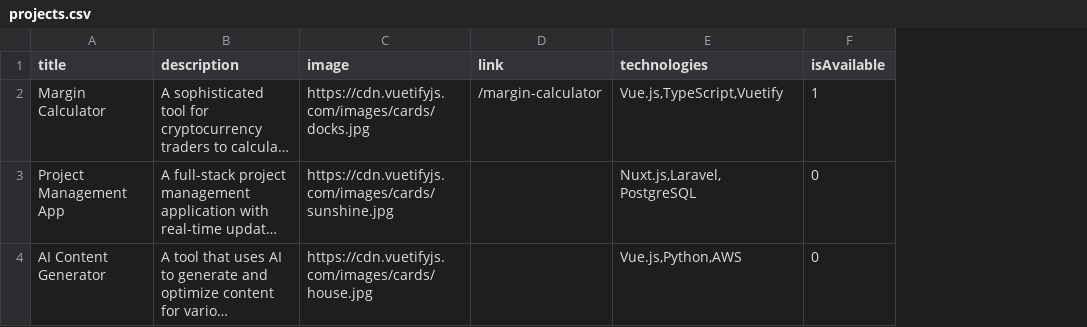
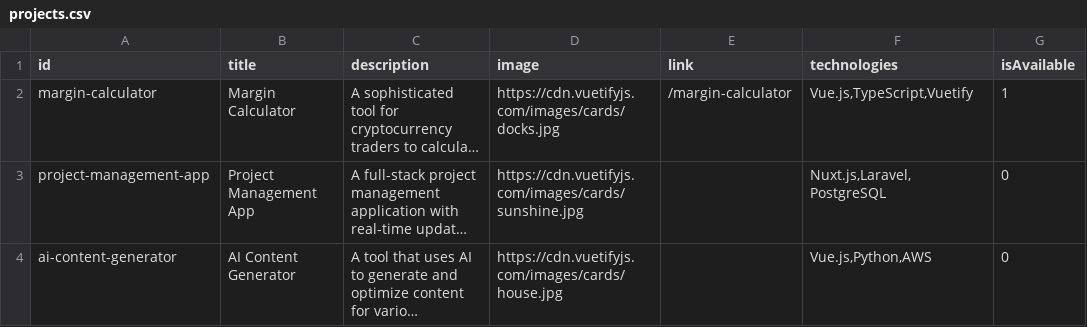
Before and after one commit to rifqi96/rifqi96.github.io, a CSV file: public/projects.csv, drawn as a sheet; long unchanged cells end in …; the diff names each change by its address in the sheet, - before the commit and + after, or states it on an @@ line.

Commit message:
refactor: Reorganize HomeView and ProjectsView components…
   - Break up HomeView into modular components for better maintainability
   - Create reusable components for each section (Hero, Stats, Projects, etc.)
   - Move CSV parsing logic to useCSVParser composable
   - Move data loading into useDataLoader composable
   - Create useVisibilityObserver for handling section animations
   - Add Material Design Icons for proper icon display
   - Update project data schema to include ID and availability flags
   - Remove parallax effects for better performance and visibility
   - Fix scrolling issues that were hiding some sections

```diff
--- a/public/projects.csv
+++ b/public/projects.csv
+column A (id), rows 2-4: margin-calculator | project-management-app | ai-content-generator
```
Also changed, not shown: 19 other files.
